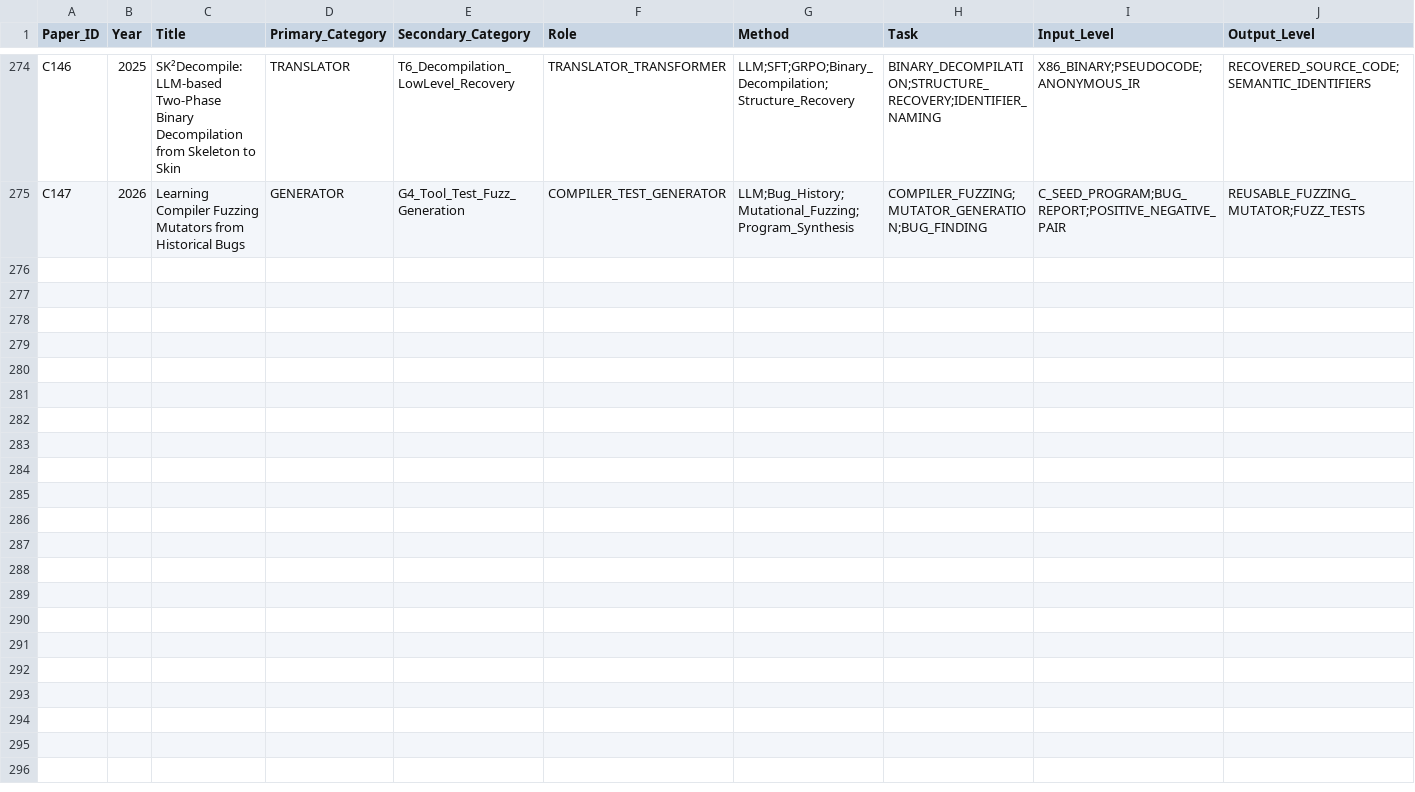
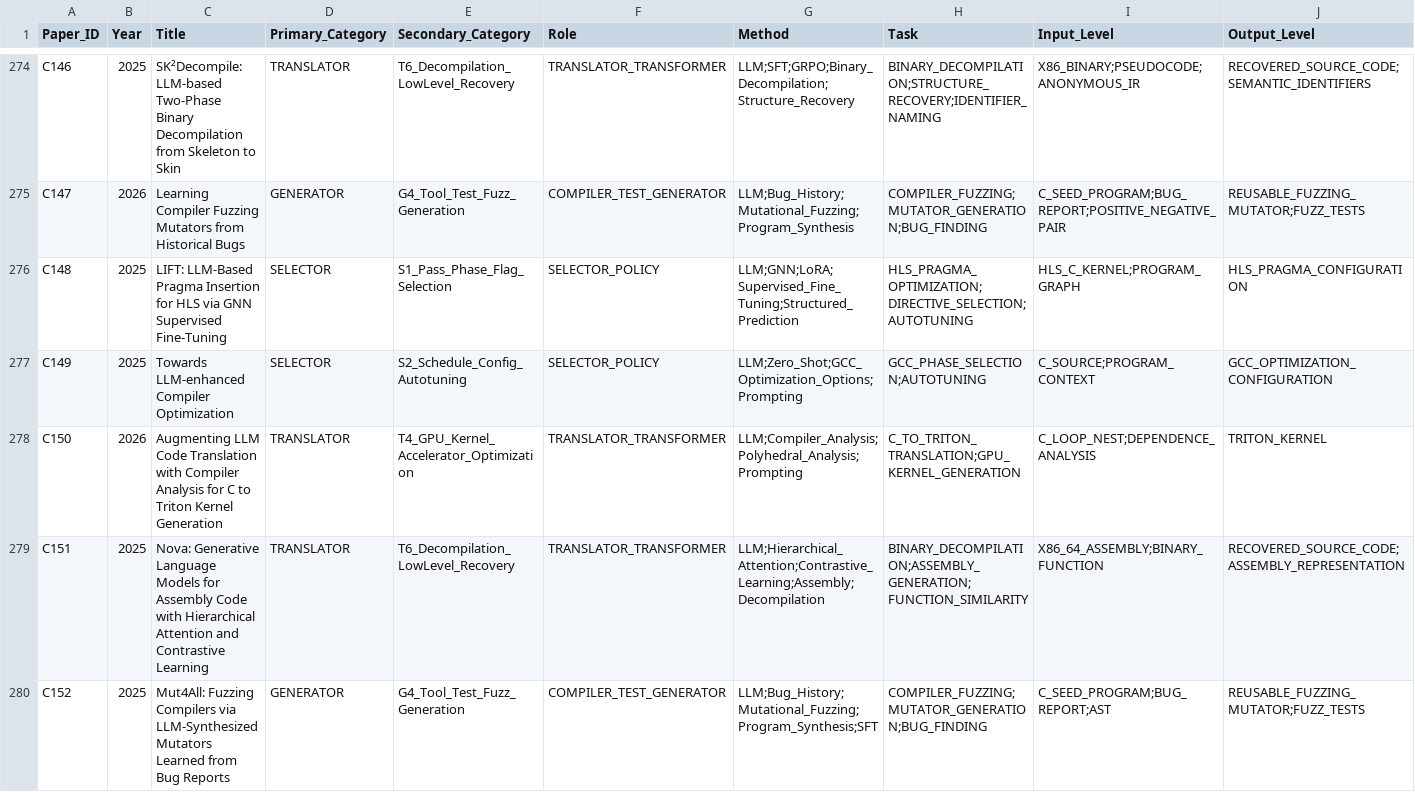
Before and after one commit to qingwan12138/AI-compiler-RISCV-opt-lit, a CSV file: taxonomy_v2.csv, drawn as a sheet; only a part is shown, gaps mark what is left out; rows hold the shown columns only; the diff names each change by its address in the sheet, - before the commit and + after, or states it on an @@ line.

```diff
--- a/taxonomy_v2.csv
+++ b/taxonomy_v2.csv
+row 276: C148 | 2025 | LIFT: LLM-Based Pragma Insertion for HLS via GNN Supervised Fine-Tuning | SELECTOR | S1_Pass_Phase_Flag_Selection | SELECTOR_POLICY | LLM;GNN;LoRA;Supervised_Fine_Tuning;Structured_Prediction | HLS_PRAGMA_OPTIMIZATION;DIRECTIVE_SELECTION;AUTOTUNING | HLS_C_KERNEL;PROGRAM_GRAPH | HLS_PRAGMA_CONFIGURATION
+row 277: C149 | 2025 | Towards LLM-enhanced Compiler Optimization | SELECTOR | S2_Schedule_Config_Autotuning | SELECTOR_POLICY | LLM;Zero_Shot;GCC_Optimization_Options;Prompting | GCC_PHASE_SELECTION;AUTOTUNING | C_SOURCE;PROGRAM_CONTEXT | GCC_OPTIMIZATION_CONFIGURATION
+row 278: C150 | 2026 | Augmenting LLM Code Translation with Compiler Analysis for C to Triton Kernel Generation | TRANSLATOR | T4_GPU_Kernel_Accelerator_Optimization | TRANSLATOR_TRANSFORMER | LLM;Compiler_Analysis;Polyhedral_Analysis;Prompting | C_TO_TRITON_TRANSLATION;GPU_KERNEL_GENERATION | C_LOOP_NEST;DEPENDENCE_ANALYSIS | TRITON_KERNEL
+row 279: C151 | 2025 | Nova: Generative Language Models for Assembly Code with Hierarchical Attention and Contrastive Learning | TRANSLATOR | T6_Decompilation_LowLevel_Recovery | TRANSLATOR_TRANSFORMER | LLM;Hierarchical_Attention;Contrastive_Learning;Assembly;Decompilation | BINARY_DECOMPILATION;ASSEMBLY_GENERATION;FUNCTION_SIMILARITY | X86_64_ASSEMBLY;BINARY_FUNCTION | RECOVERED_SOURCE_CODE;ASSEMBLY_REPRESENTATION
+row 280: C152 | 2025 | Mut4All: Fuzzing Compilers via LLM-Synthesized Mutators Learned from Bug Reports | GENERATOR | G4_Tool_Test_Fuzz_Generation | COMPILER_TEST_GENERATOR | LLM;Bug_History;Mutational_Fuzzing;Program_Synthesis;SFT | COMPILER_FUZZING;MUTATOR_GENERATION;BUG_FINDING | C_SEED_PROGRAM;BUG_REPORT;AST | REUSABLE_FUZZING_MUTATOR;FUZZ_TESTS
```
Also changed, not shown: 14 other files.
